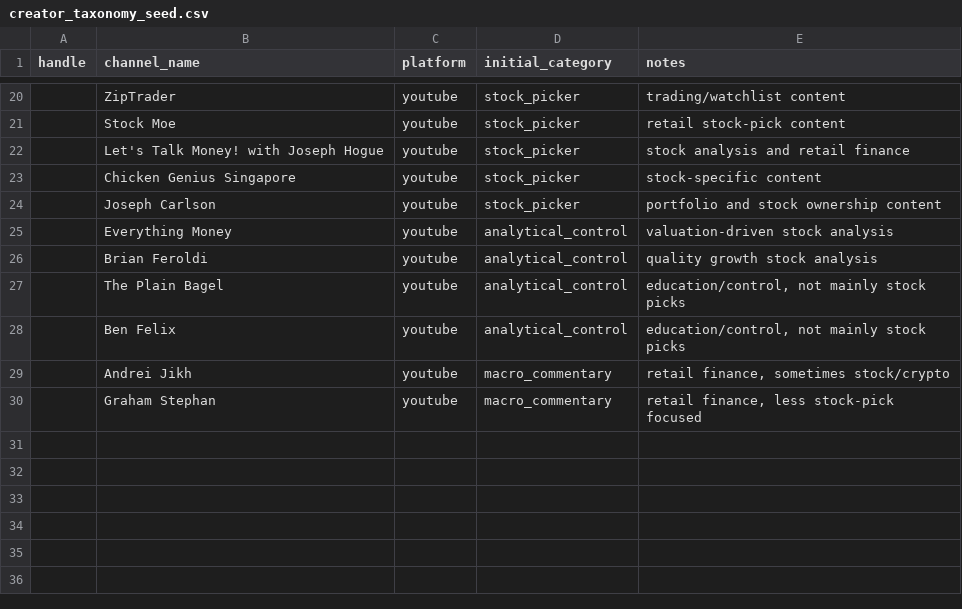
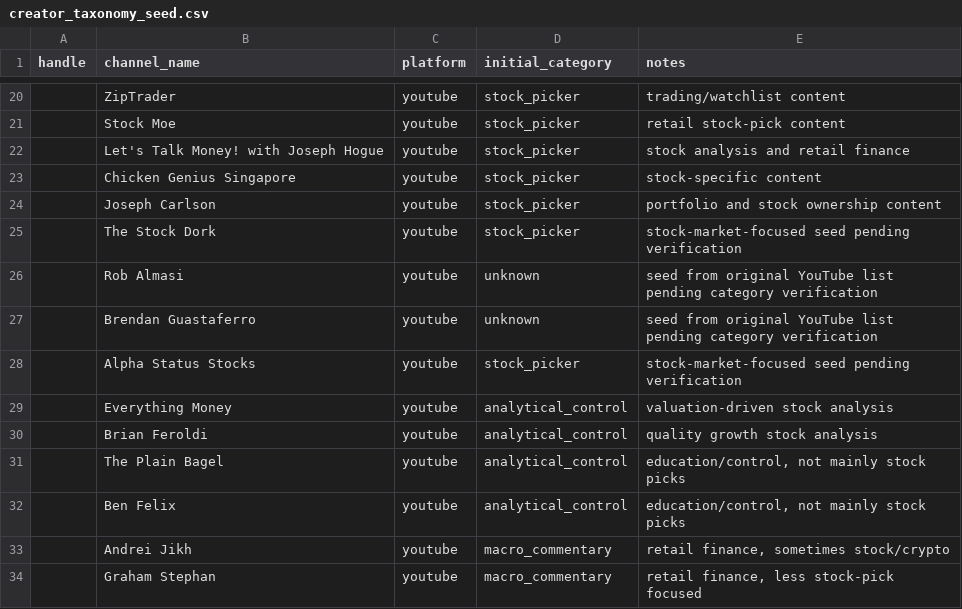
Before and after one commit to Scott-Switzer/finfluencer-alpha, a CSV file: data/seeds/creator_taxonomy_seed.csv, drawn as a sheet; only a part is shown, gaps mark what is left out; the diff names each change by its address in the sheet, - before the commit and + after, or states it on an @@ line.

```diff
--- a/data/seeds/creator_taxonomy_seed.csv
+++ b/data/seeds/creator_taxonomy_seed.csv
+row 25:  | The Stock Dork | youtube | stock_picker | stock-market-focused seed pending verification
+row 26:  | Rob Almasi | youtube | unknown | seed from original YouTube list pending category verification
+row 27:  | Brendan Guastaferro | youtube | unknown | seed from original YouTube list pending category verification
+row 28:  | Alpha Status Stocks | youtube | stock_picker | stock-market-focused seed pending verification
```
Also changed, not shown: 14 other files.
